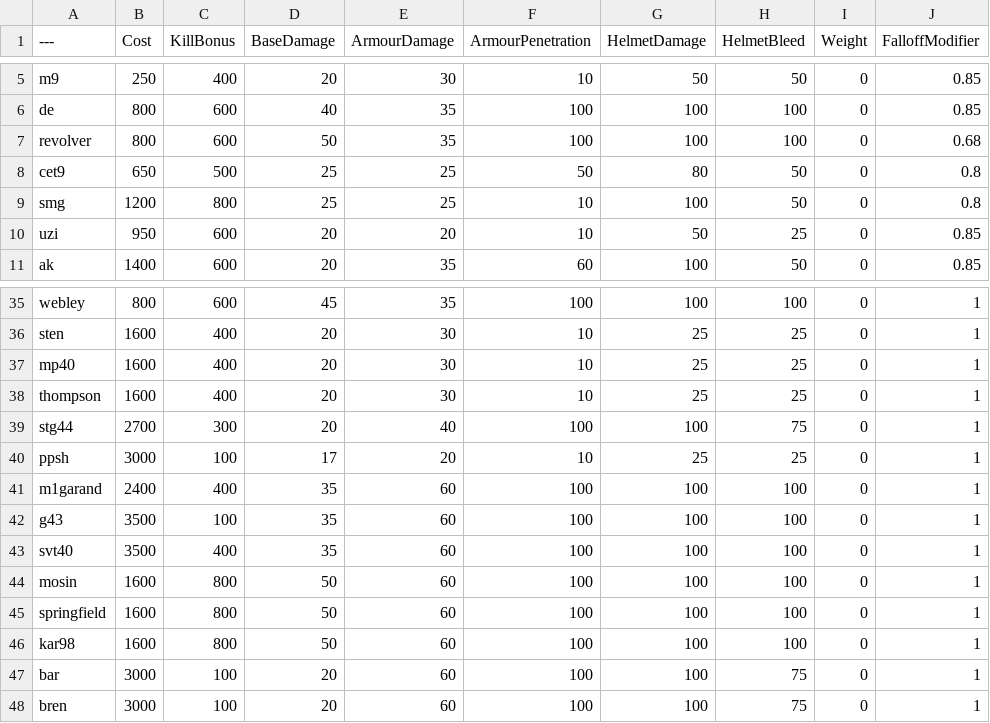
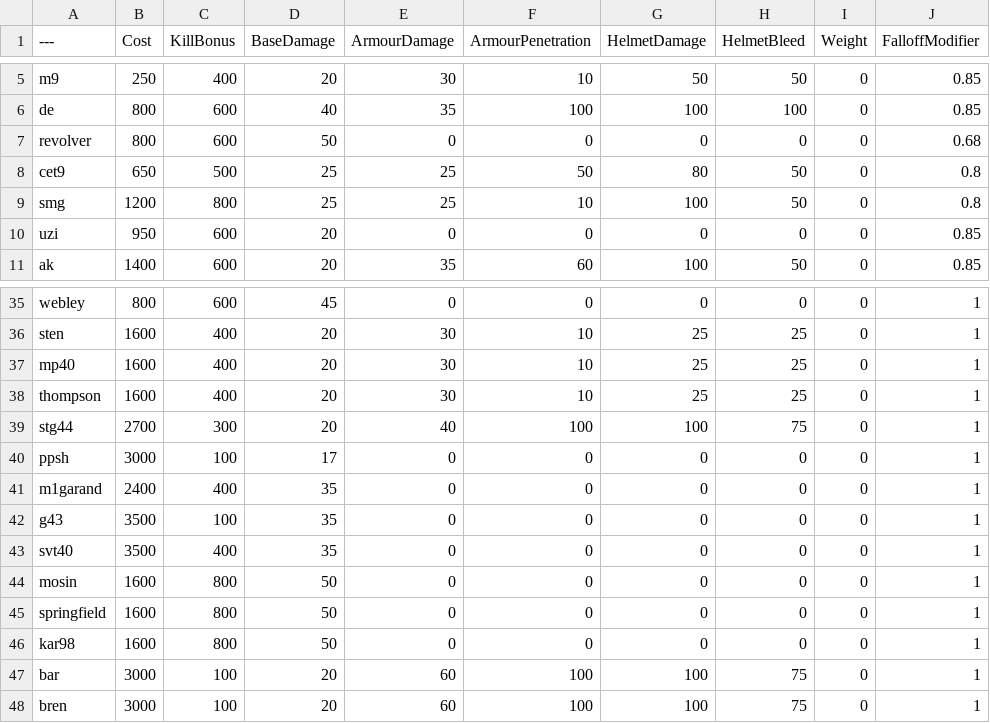
Before and after one commit to Left4pillz/BalancingTable, a CSV file: BalancingTable.csv, drawn as a sheet; only a part is shown, gaps mark what is left out; the diff covers the shown part only; the diff names each change by its address in the sheet, - before the commit and + after, or states it on an @@ line.

```diff
--- a/BalancingTable.csv
+++ b/BalancingTable.csv
-E7 (ArmourDamage): 35
+E7 (ArmourDamage): 0
-F7 (ArmourPenetration): 100
+F7 (ArmourPenetration): 0
-G7 (HelmetDamage): 100
+G7 (HelmetDamage): 0
-H7 (HelmetBleed): 100
+H7 (HelmetBleed): 0
-E10 (ArmourDamage): 20
+E10 (ArmourDamage): 0
-F10 (ArmourPenetration): 10
+F10 (ArmourPenetration): 0
-G10 (HelmetDamage): 50
+G10 (HelmetDamage): 0
-H10 (HelmetBleed): 25
+H10 (HelmetBleed): 0
-E35 (ArmourDamage): 35
+E35 (ArmourDamage): 0
-F35 (ArmourPenetration): 100
+F35 (ArmourPenetration): 0
-G35 (HelmetDamage): 100
+G35 (HelmetDamage): 0
-H35 (HelmetBleed): 100
+H35 (HelmetBleed): 0
-E40 (ArmourDamage): 20
+E40 (ArmourDamage): 0
-F40 (ArmourPenetration): 10
+F40 (ArmourPenetration): 0
-G40 (HelmetDamage): 25
+G40 (HelmetDamage): 0
-H40 (HelmetBleed): 25
+H40 (HelmetBleed): 0
-E41:E46 (ArmourDamage): 60
+E41:E46 (ArmourDamage): 0
-F41:F46 (ArmourPenetration): 100
+F41:F46 (ArmourPenetration): 0
-G41:G46 (HelmetDamage): 100
+G41:G46 (HelmetDamage): 0
-H41:H46 (HelmetBleed): 100
+H41:H46 (HelmetBleed): 0
```
Also changed, not shown: 35 edited cells elsewhere in this file.
